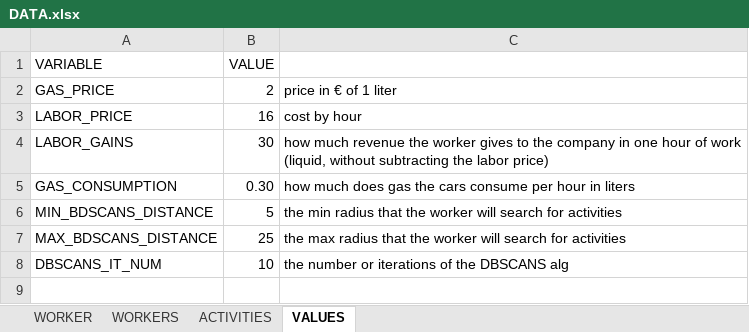
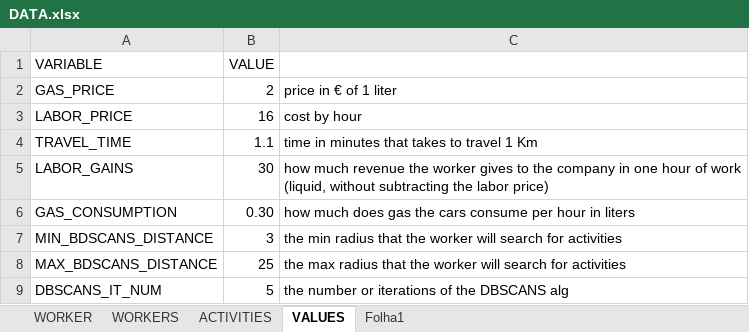
Before and after one commit to Jose-Cartaxo/ProjetoFinal3, an Excel workbook: DATA.xlsx, sheet VALUES, drawn as a sheet; values as stored, in another font and other column widths than the file's, no borders; addresses are those after the commit; the diff names each change by its address in the sheet, - before the commit and + after, or states it on an @@ line.

```diff
--- a/DATA.xlsx (sheet VALUES)
+++ b/DATA.xlsx (sheet VALUES)
+sheet tab: Folha1
+row 4: TRAVEL_TIME | 1.1 | time in minutes that takes to travel 1 Km
-B7 (VALUE): 5
+B7 (VALUE): 3
-B9 (VALUE): 10
+B9 (VALUE): 5
```
Also changed, not shown: sheet WORKERS, sheet WORKER, 4 other files.
